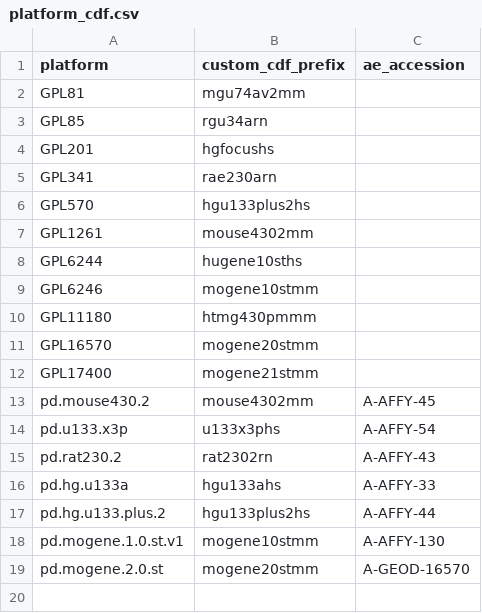
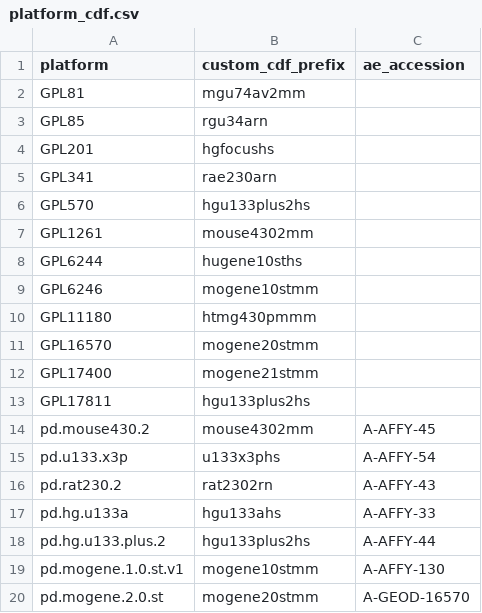
Before and after one commit to hugheylab/seeker, a CSV file: inst/extdata/platform_cdf.csv, drawn as a sheet.

Commit message:
Update platform_cdf.csv
Add GPL17811 platform support.

```diff
--- a/inst/extdata/platform_cdf.csv
+++ b/inst/extdata/platform_cdf.csv
@@ -12,2 +12,3 @@ GPL16570,mogene20stmm,
 GPL17400,mogene21stmm,
+GPL17811,hgu133plus2hs,
 pd.mouse430.2,mouse4302mm,A-AFFY-45
```
